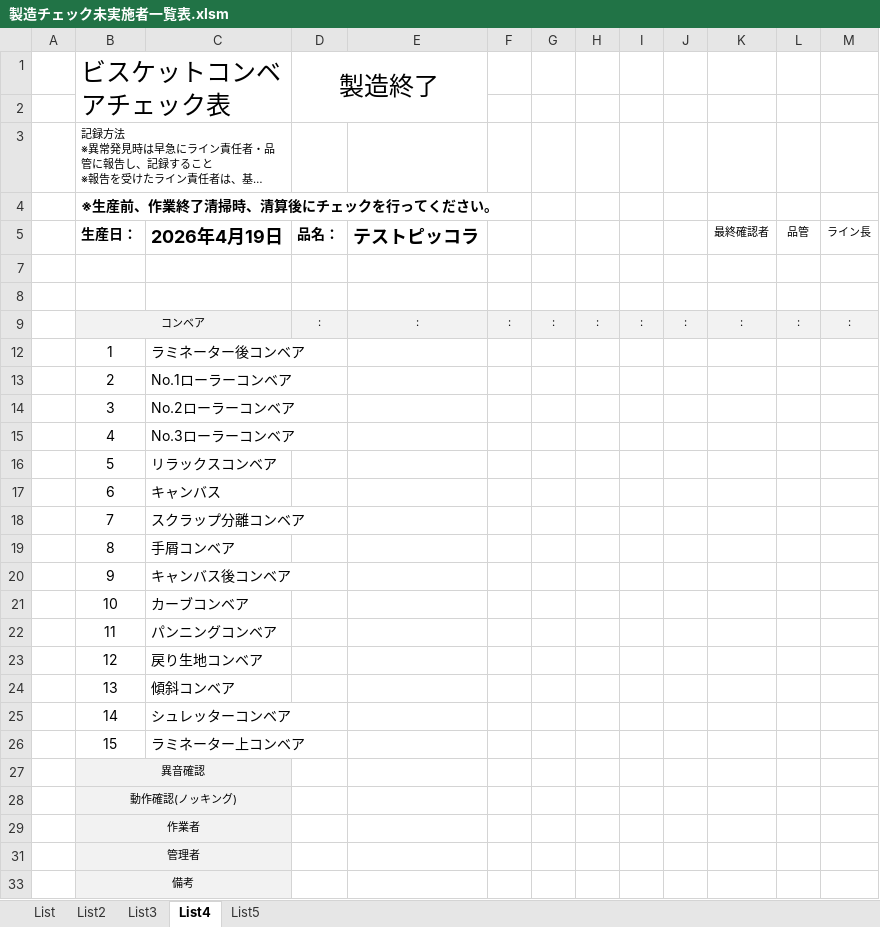
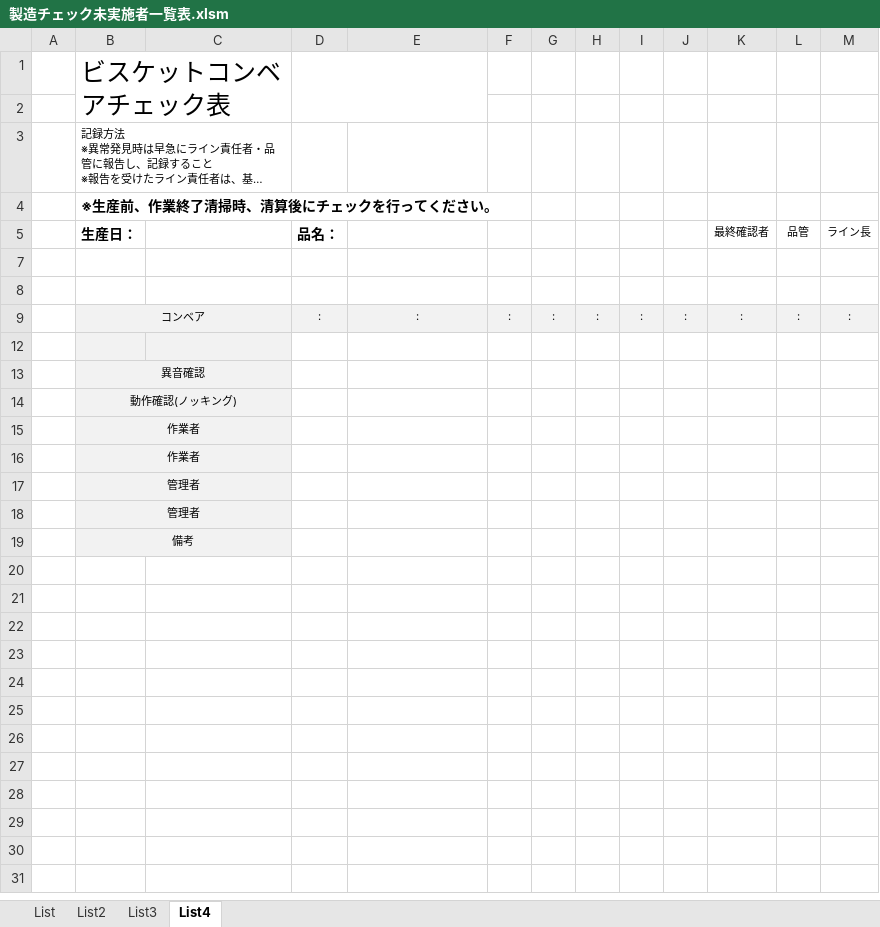
Before and after one commit to primaryplane-dev/Silvia-UserTool, an Excel workbook: 製造チェック未実施者一覧表.xlsm, sheet List4, drawn as a sheet; long unchanged cells end in …; values as stored, in another font and other column widths than the file's, no borders; charts and pictures not drawn; removed rows and columns are numbered as before the commit, all else as after; the diff names each change by its address in the sheet, - before the commit and + after, or states it on an @@ line.

```diff
--- a/製造チェック未実施者一覧表.xlsm (sheet List4)
+++ b/製造チェック未実施者一覧表.xlsm (sheet List4)
-sheet tab: List5
-D1 (品名：): 製造終了
+D1 (品名：): (empty)
-C5: 2026年4月19日
+C5: (empty)
-E5: テストピッコラ
+E5: (empty)
-row 12:  | 1 | ラミネーター後コンベア
+row 12: (empty)
-B12:C12 fill: none
+B12:C12 fill: #F2F2F2
-row 13:  | 2 | No.1ローラーコンベア
-row 14:  | 3 | No.2ローラーコンベア
-row 15:  | 4 | No.3ローラーコンベア
-row 16:  | 5 | リラックスコンベア
-row 17:  | 6 | キャンバス
-row 18:  | 7 | スクラップ分離コンベア
-row 19:  | 8 | 手屑コンベア
-row 20:  | 9 | キャンバス後コンベア
-row 21:  | 10 | カーブコンベア
-row 22:  | 11 | パンニングコンベア
-row 23:  | 12 | 戻り生地コンベア
-row 24:  | 13 | 傾斜コンベア
-row 25:  | 14 | シュレッターコンベア
-row 26:  | 15 | ラミネーター上コンベア
@@ row 16 unhidden:  | 作業者 @@
@@ row 17 unhidden:  | 管理者 @@
```
Also changed, not shown: sheet List, sheet List3, hidden cells, charts or pictures, 製造チェック未実施者一覧表 - コピー.xlsm, 9 other files.
